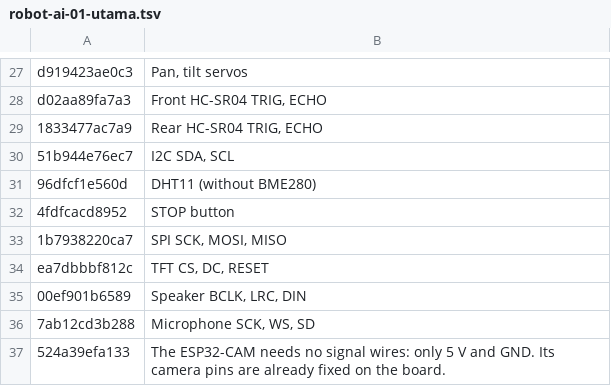
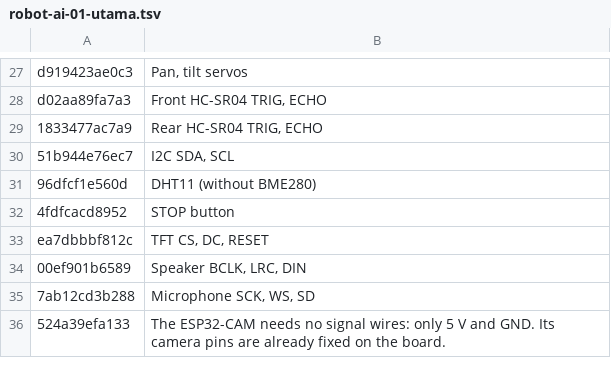
Before and after one commit to rizkyadisatria/rizkyadisatria.github.io, a TSV file: public/controller/_alat/terjemahan/robot-ai-01-utama.tsv, drawn as a sheet; only a part is shown, gaps mark what is left out; the diff names each change by its address in the sheet, - before the commit and + after, or states it on an @@ line.

```diff
--- a/public/controller/_alat/terjemahan/robot-ai-01-utama.tsv
+++ b/public/controller/_alat/terjemahan/robot-ai-01-utama.tsv
-row 33: 1b7938220ca7 | SPI SCK, MOSI, MISO
```
Also changed, not shown: public/controller/_alat/terjemahan/robot-ai-05-otak.tsv, public/controller/_alat/terjemahan/robot-ai-11-langkah-otak.tsv, 14 other files.
